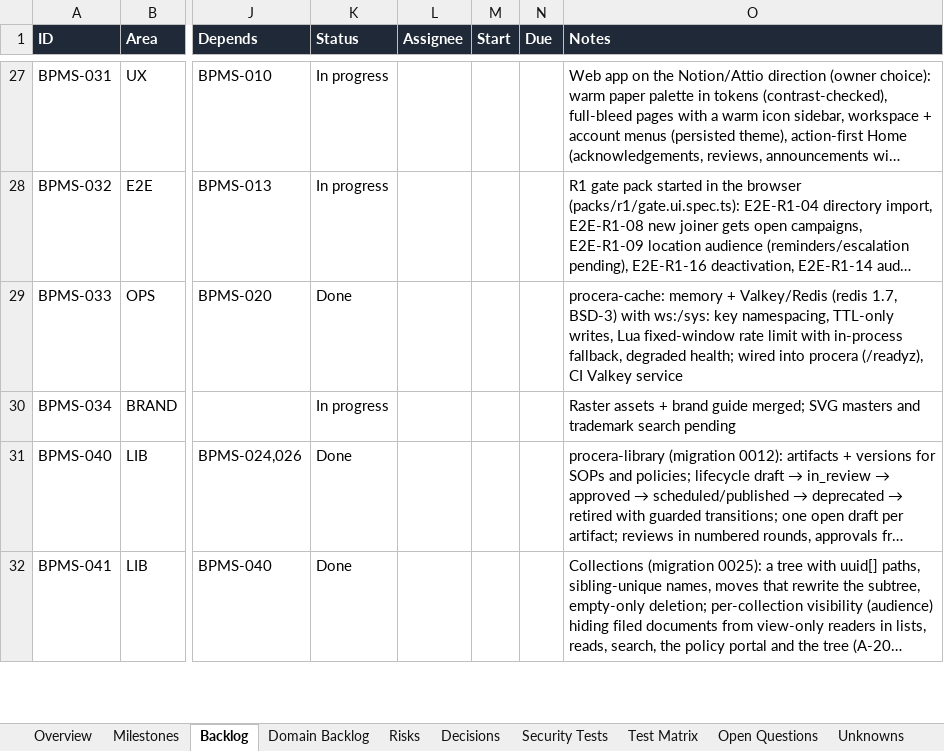
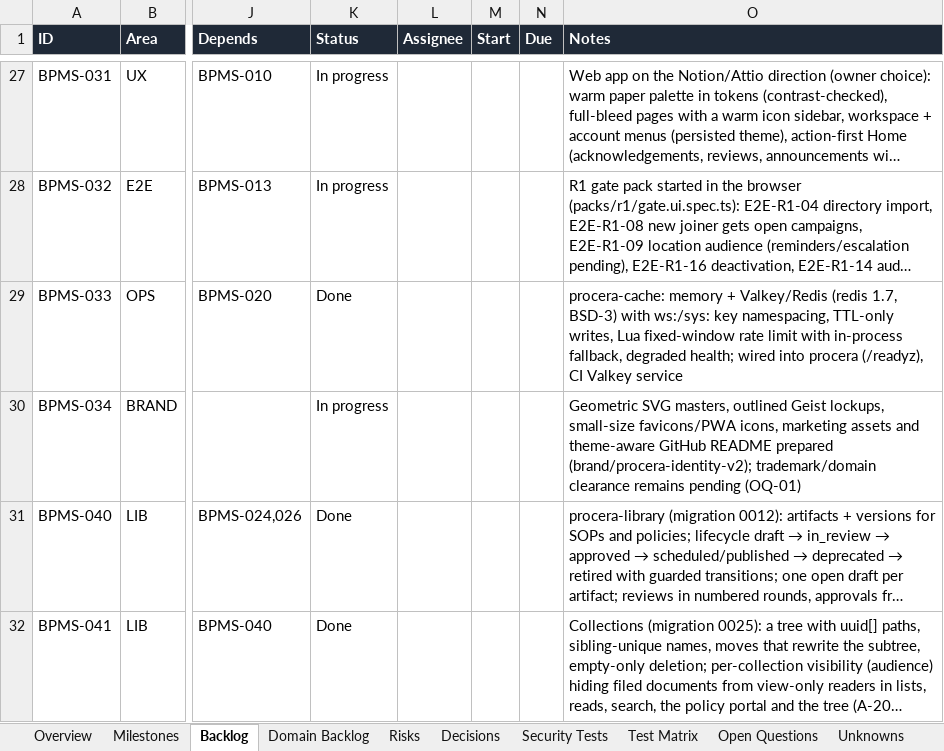
Before and after one commit to CasualOffice/Procera, an Excel workbook: trackers/Delivery_Tracker.xlsx, sheet Backlog, drawn as a sheet; only a part is shown, gaps mark what is left out; long unchanged cells end in …; values as stored, in another font and other column widths than the file's, no borders; conditional formats and table styles not drawn; the diff names each change by its address in the sheet, - before the commit and + after, or states it on an @@ line.

Commit message:
docs(brand): update BPMS-034 vector asset progress
BPMS-034: record the SVG and favicon slice under docs/05 section 7.1.1. Trademark/domain clearance remains pending under OQ-01. Regenerated tracker outputs with python3 scripts/build_tracker.py.
Signed-off-by: Sachin Sarwa <schnsrw@gmail.com>

```diff
--- a/trackers/Delivery_Tracker.xlsx (sheet Backlog)
+++ b/trackers/Delivery_Tracker.xlsx (sheet Backlog)
-O30 (Notes): Raster assets + brand guide merged; SVG masters and trademark search pending
+O30 (Notes): Geometric SVG masters, outlined Geist lockups, small-size favicons/PWA icons, marketing assets and theme-aware GitHub README prepared (brand/procera-identity-v2); trademark/domain clearance remains pending (OQ-01)
```
Also changed, not shown: 3 other files.
